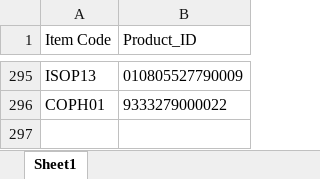
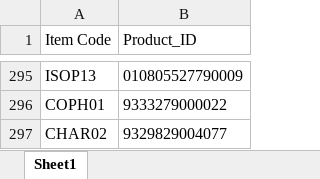
Before and after one commit to AlexCheung109/WardStockLocationCheck, an Excel workbook: Product_ID.xlsx, sheet Sheet1, drawn as a sheet; only a part is shown, gaps mark what is left out; values as stored, in another font and other column widths than the file's, no borders; the diff names each change by its address in the sheet, - before the commit and + after, or states it on an @@ line.

Commit message:
Add new Product ID mapping: UEsDBBQAAAAAAAAAAACkAYS4tQIAALUCAAAaAAAAeGwvX3JlbH...

```diff
--- a/Product_ID.xlsx (sheet Sheet1)
+++ b/Product_ID.xlsx (sheet Sheet1)
+row 297: CHAR02 | 9329829004077
```
